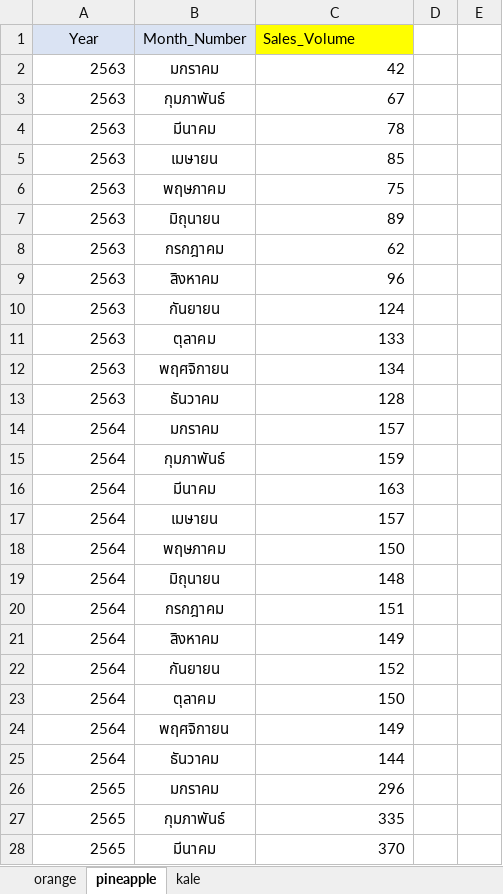
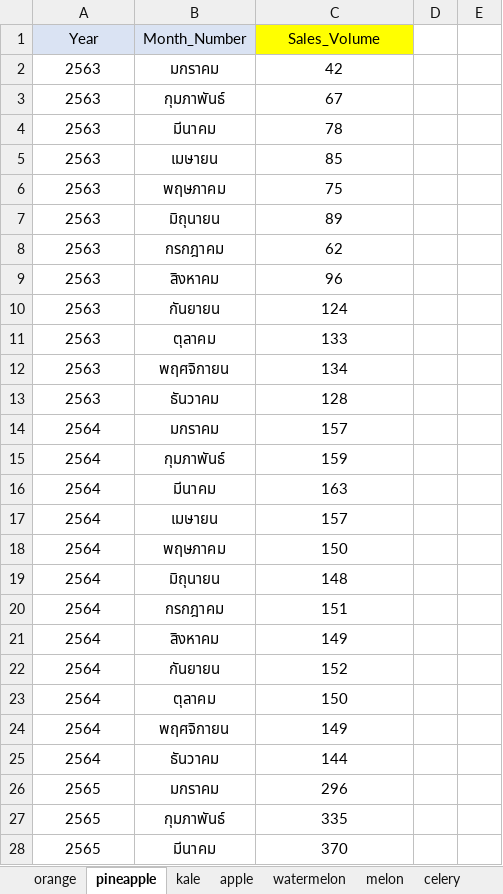
Before and after one commit to ipin0917826334/FIS, an Excel workbook: Backend/predict_py/data.xlsx, sheet pineapple, drawn as a sheet; only a part is shown; values as stored, in another font and other column widths than the file's, no borders; the diff covers the shown part only; the diff names each change by its address in the sheet, - before the commit and + after, or states it on an @@ line.

Commit message:
Add more sheet xlsx data

```diff
--- a/Backend/predict_py/data.xlsx (sheet pineapple)
+++ b/Backend/predict_py/data.xlsx (sheet pineapple)
+sheet tab: apple
+sheet tab: watermelon
+sheet tab: melon
+sheet tab: celery
-C1 alignment: left
+C1 alignment: center
-A2:A28 alignment: right
+A2:A28 alignment: center
-C2:C28 alignment: right
+C2:C28 alignment: center
```
Also changed, not shown: 2 added rows, 1 edited cell and cell formats elsewhere in this sheet, sheet orange, sheet kale, other sheet tabs, 1 other file.
